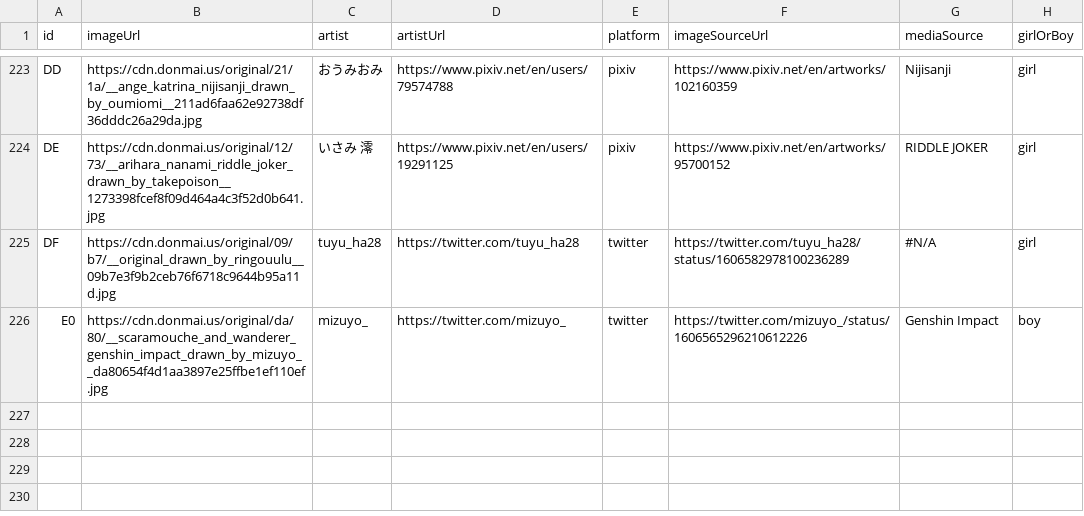
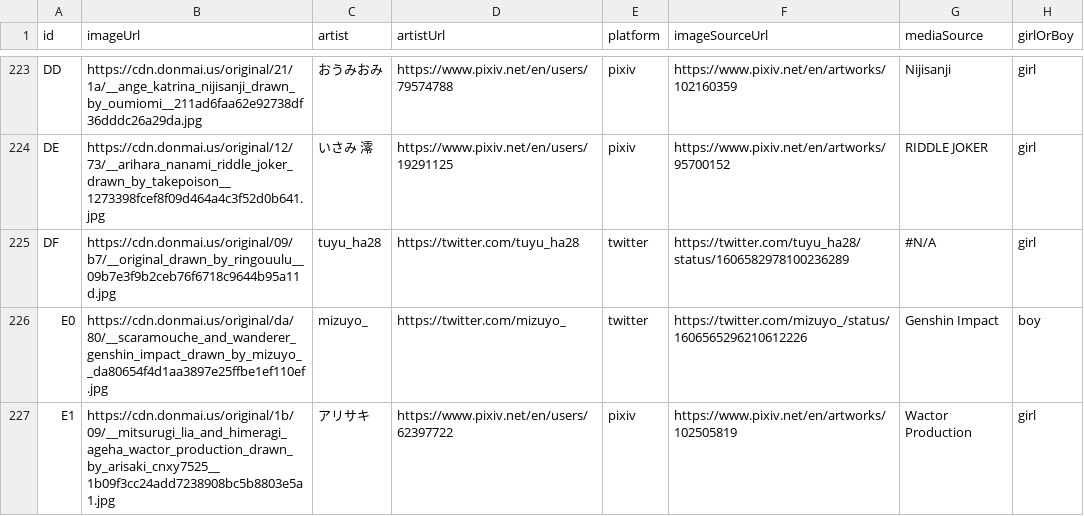
Before and after one commit to nattadasu/nekomimiDb, a TSV file: index.tsv, drawn as a sheet; only a part is shown, gaps mark what is left out; the diff names each change by its address in the sheet, - before the commit and + after, or states it on an @@ line.

Commit message:
Add `E1` (girl) by アリサキ

```diff
--- a/index.tsv
+++ b/index.tsv
+row 227: E1 | https://cdn.donmai.us/original/1b/09/__mitsurugi_lia_and_himeragi_ageha_wactor_production_drawn_by_arisaki_cnxy7525__1b09f3cc24add7238908bc5b8803e5a1.jpg | アリサキ | https://www.pixiv.net/en/users/62397722 | pixiv | https://www.pixiv.net/en/artworks/102505819 | Wactor Production | girl
```
Also changed, not shown: 1 other file.
